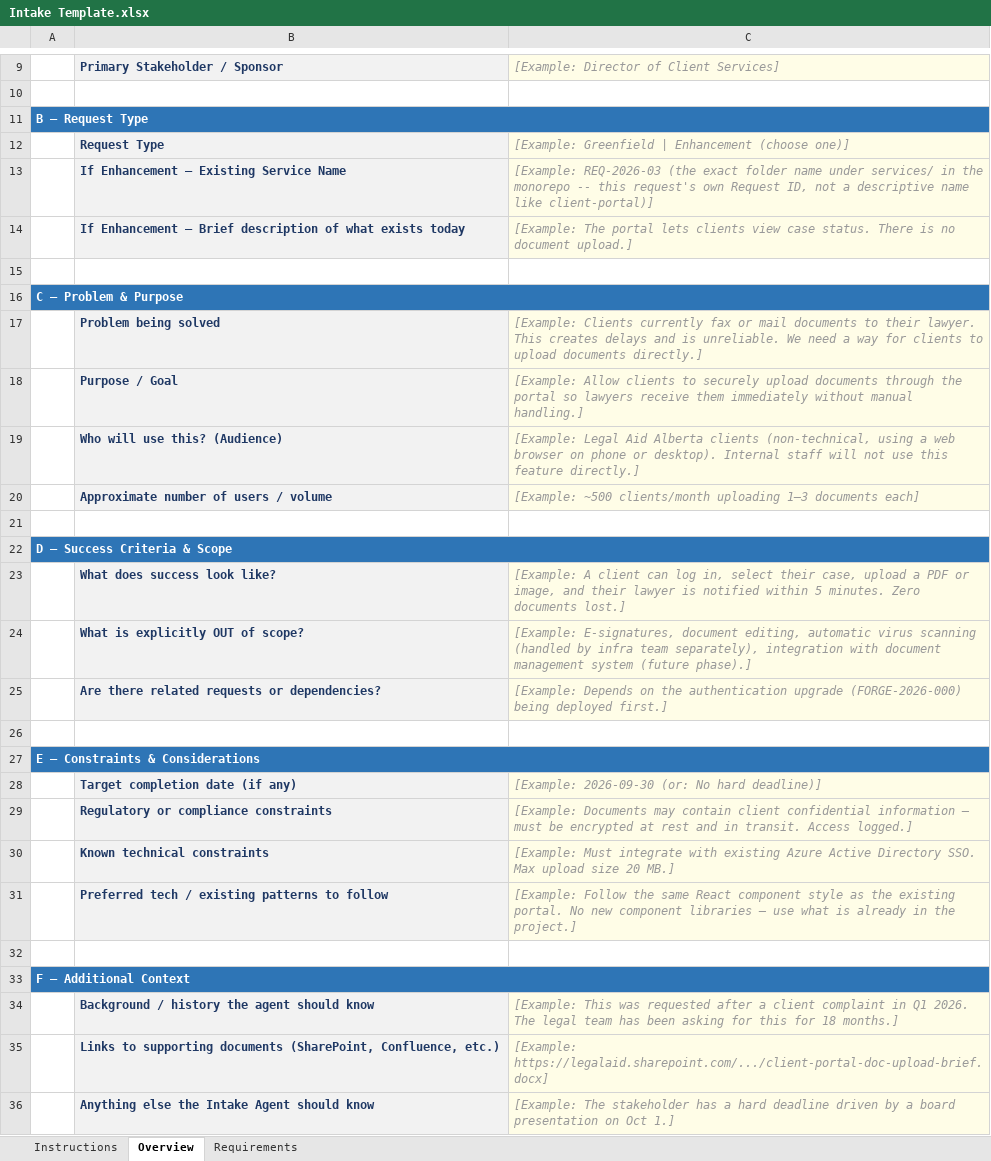
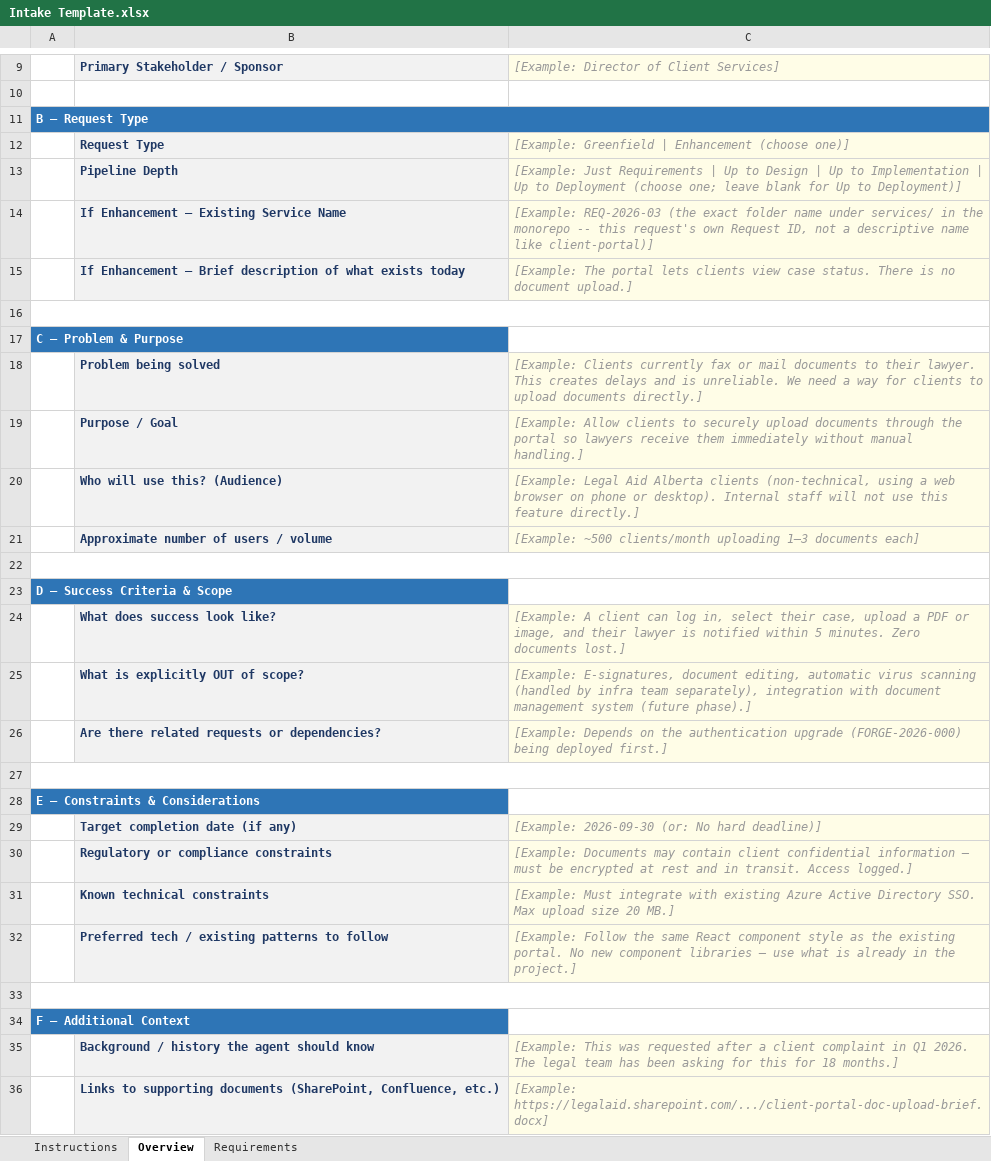
Before and after one commit to Flamespiker/forge-template, an Excel workbook: docs/Templates/Intake Template.xlsx, sheet Overview, drawn as a sheet; only a part is shown, gaps mark what is left out; the shorter side is filled out with more unchanged rows; values as stored, in another font and other column widths than the file's, no borders; removed rows and columns are numbered as before the commit, all else as after; the diff names each change by its address in the sheet, - before the commit and + after, or states it on an @@ line.

Commit message:
Item #43: add Pipeline Depth field to Intake Template
New Section B field on the Overview tab (Just Requirements | Up to
Design | Up to Implementation | Up to Deployment; blank defaults to
Up to Deployment). Styling copied from the Request Type row to match
the existing yellow-cell input convention. Instructions tab documents
the new field and the version line bumps to v1.1.

This is part 1/6 of Item #43 (Configurable Pipeline Depth) -- the
requester-facing input; downstream parsing/enforcement lands in
follow-up commits.

```diff
--- a/docs/Templates/Intake Template.xlsx (sheet Overview)
+++ b/docs/Templates/Intake Template.xlsx (sheet Overview)
+row 13:  | Pipeline Depth | [Example: Just Requirements | Up to Design | Up to Implementation | Up to Deployment (choose one; leave blank for Up to Deployment)]
+A16:C16 merged
-A16:C16 merged
+A22:C22 merged
-A22:C22 merged
+A27:C27 merged
-A27:C27 merged
+A33:C33 merged
-A33:C33 merged
```
Also changed, not shown: sheet Instructions.
